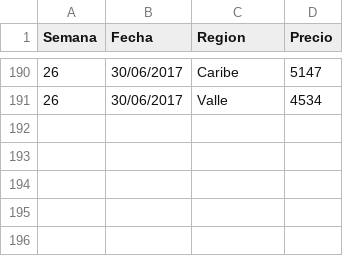
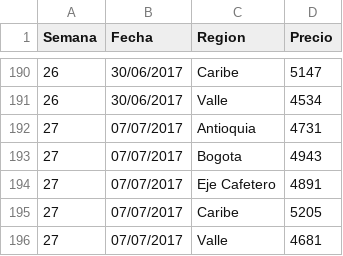
Before and after one commit to jclopez59/Precio-Cerdo, a CSV file: Precio.csv, drawn as a sheet; only a part is shown, gaps mark what is left out; the diff names each change by its address in the sheet, - before the commit and + after, or states it on an @@ line.

```diff
--- a/Precio.csv
+++ b/Precio.csv
+row 192: 27 | 07/07/2017 | Antioquia | 4731
+row 193: 27 | 07/07/2017 | Bogota | 4943
+row 194: 27 | 07/07/2017 | Eje Cafetero | 4891
+row 195: 27 | 07/07/2017 | Caribe | 5205
+row 196: 27 | 07/07/2017 | Valle | 4681
```
Also changed, not shown: 3 other files.
